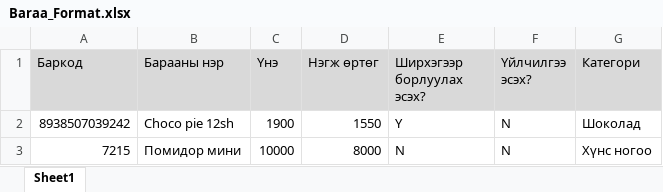
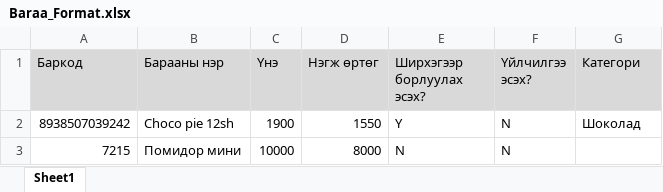
Before and after one commit to Monhzul1213/masu_web_test, an Excel workbook: src/assets/Baraa_Format.xlsx, sheet Sheet1, drawn as a sheet; values as stored, in another font and other column widths than the file's, no borders; the diff names each change by its address in the sheet, - before the commit and + after, or states it on an @@ line.

```diff
--- a/src/assets/Baraa_Format.xlsx (sheet Sheet1)
+++ b/src/assets/Baraa_Format.xlsx (sheet Sheet1)
-G3 (Категори): Хүнс ногоо
+G3 (Категори): (empty)
```
Also changed, not shown: 3 other files.
